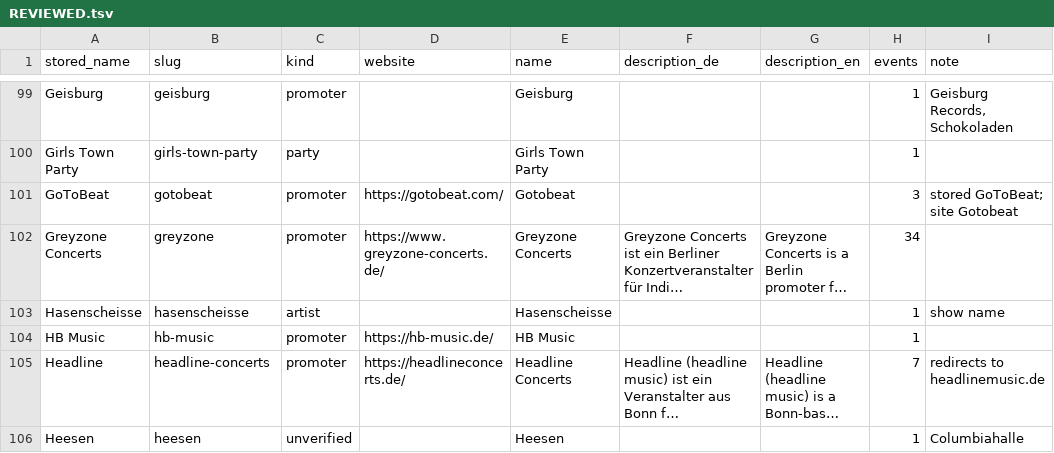
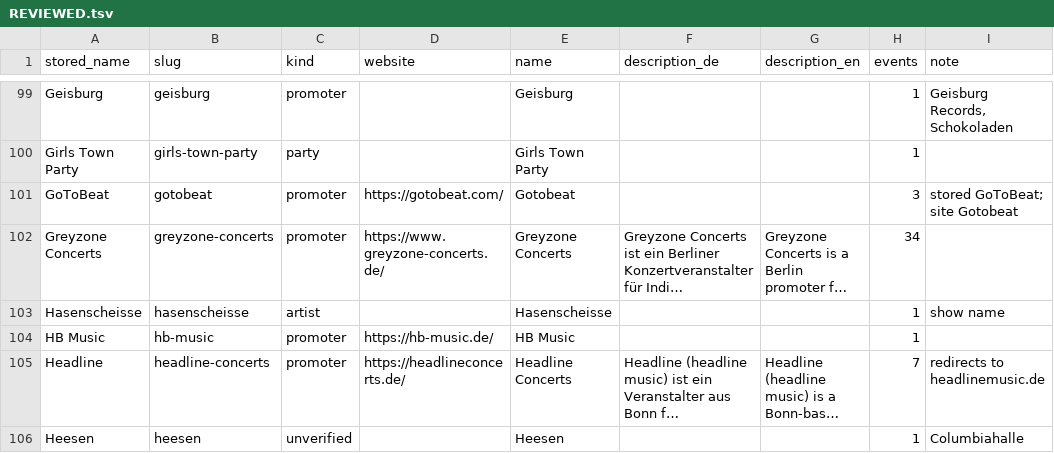
Before and after one commit to enorm-labs/event-checker, a TSV file: docs/promoters/REVIEWED.tsv, drawn as a sheet; only a part is shown, gaps mark what is left out; long unchanged cells end in …; the diff names each change by its address in the sheet, - before the commit and + after, or states it on an @@ line.

```diff
--- a/docs/promoters/REVIEWED.tsv
+++ b/docs/promoters/REVIEWED.tsv
-B102 (slug): greyzone
+B102 (slug): greyzone-concerts
```
Also changed, not shown: 2 other files.
